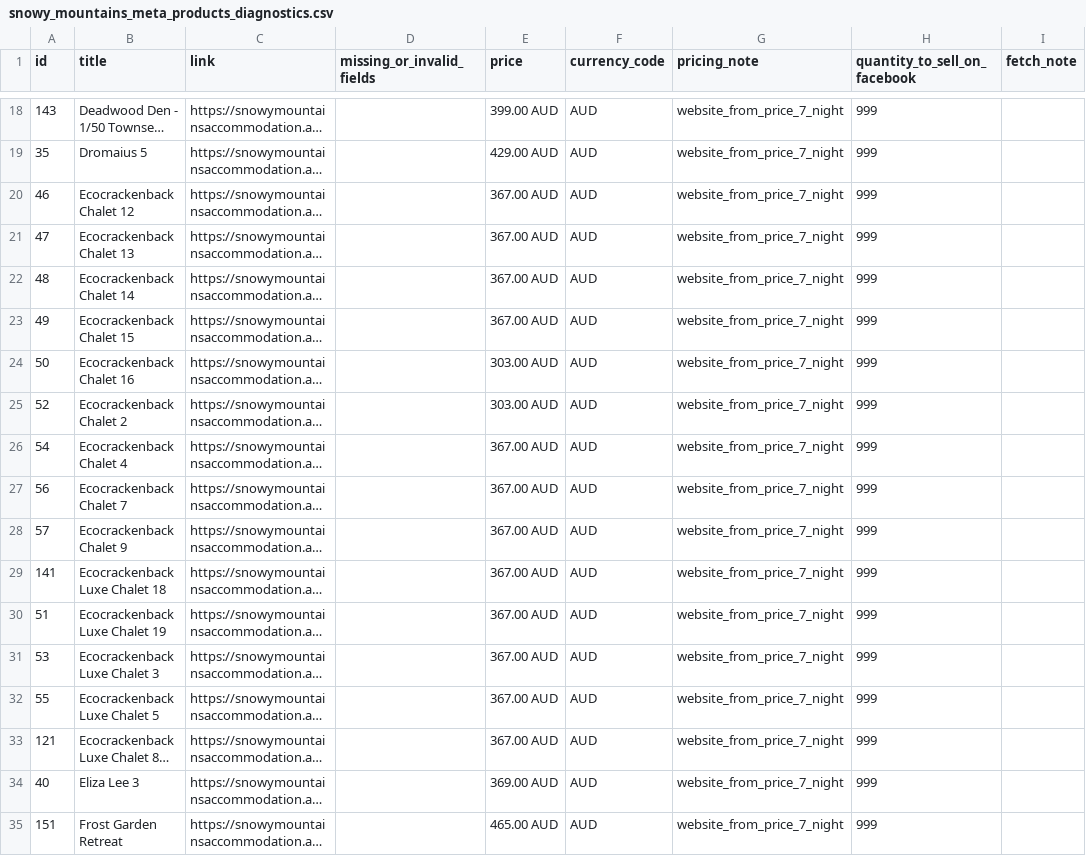
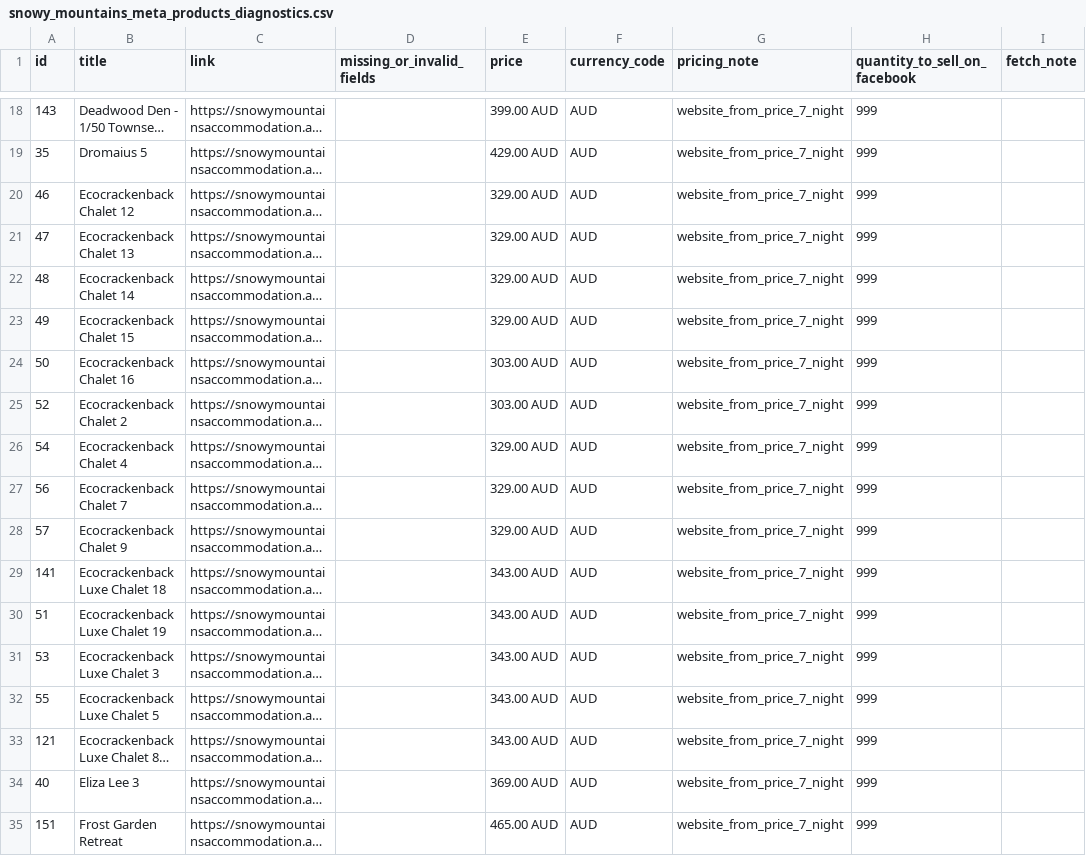
Before and after one commit to katie616/snowy-meta-feed, a CSV file: docs/snowy_mountains_meta_products_diagnostics.csv, drawn as a sheet; only a part is shown, gaps mark what is left out; long unchanged cells end in …; the diff names each change by its address in the sheet, - before the commit and + after, or states it on an @@ line.

```diff
--- a/docs/snowy_mountains_meta_products_diagnostics.csv
+++ b/docs/snowy_mountains_meta_products_diagnostics.csv
-E20:E23 (price): 367.00 AUD
+E20:E23 (price): 329.00 AUD
-E26:E28 (price): 367.00 AUD
+E26:E28 (price): 329.00 AUD
-E29:E33 (price): 367.00 AUD
+E29:E33 (price): 343.00 AUD
```
Also changed, not shown: docs/snowy_mountains_meta_products.csv.
